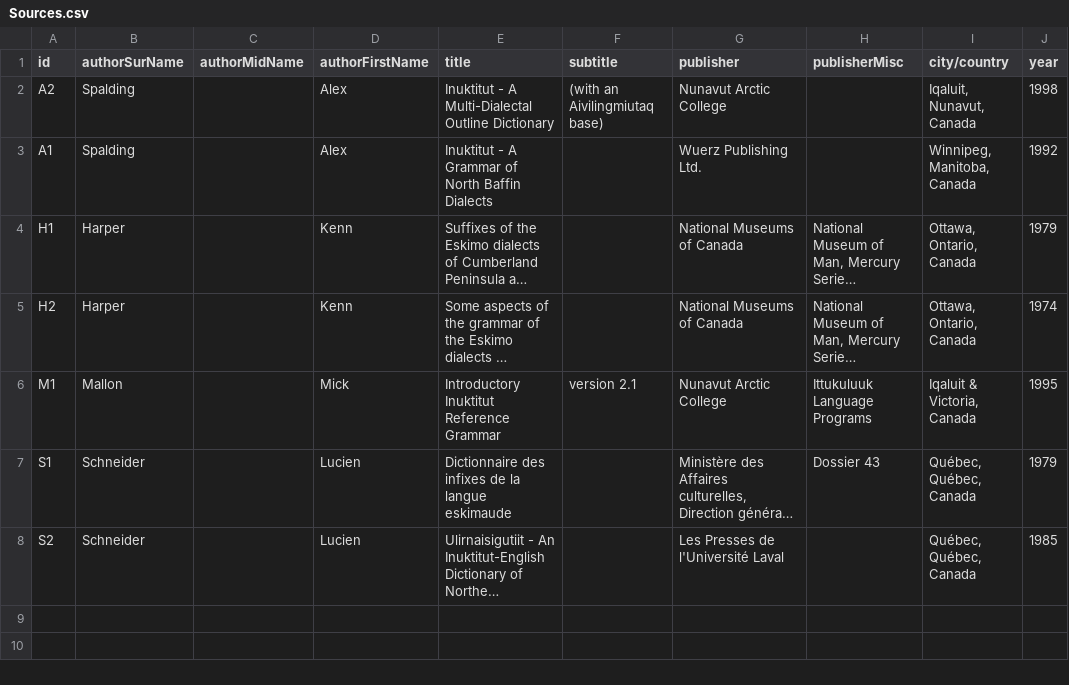
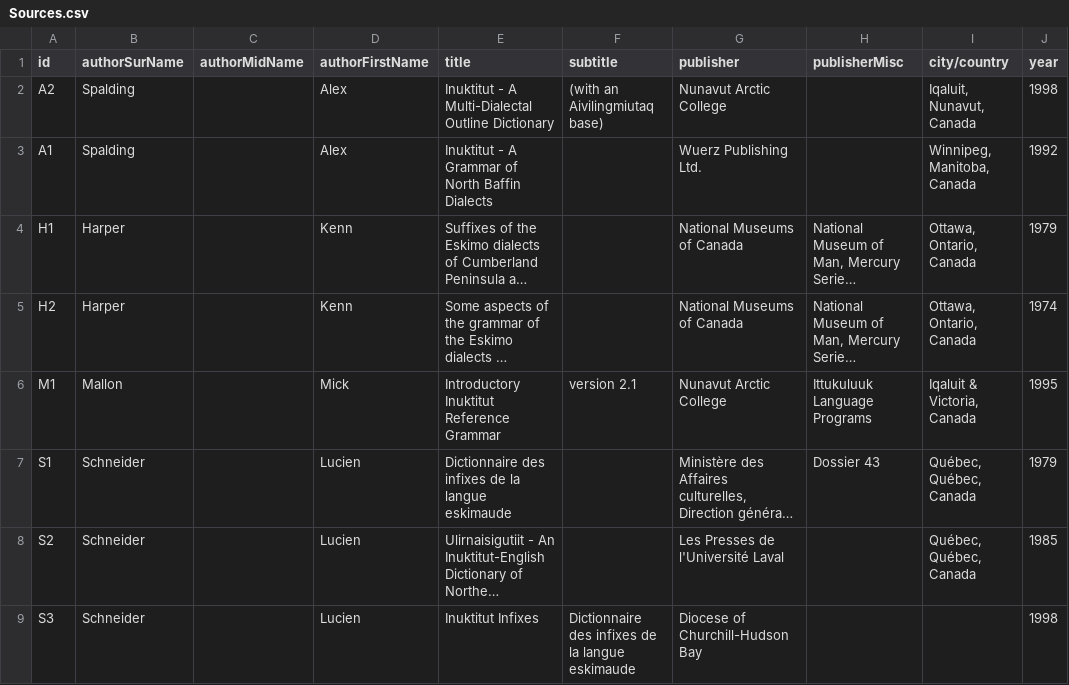
Before and after one commit to iutools/iutools, a CSV file: iutools-core/src/main/resources/org/iutools/linguisticdata/dataCSV/Sources.csv, drawn as a sheet; long unchanged cells end in …; the diff names each change by its address in the sheet, - before the commit and + after, or states it on an @@ line.

Commit message:
Added a source

```diff
--- a/iutools-core/src/main/resources/org/iutools/linguisticdata/dataCSV/Sources.csv
+++ b/iutools-core/src/main/resources/org/iutools/linguisticdata/dataCSV/Sources.csv
+row 9: S3 | Schneider |  | Lucien | Inuktitut Infixes | Dictionnaire des infixes de la langue eskimaude | Diocese of Churchill-Hudson Bay |  |  | 1998
```
